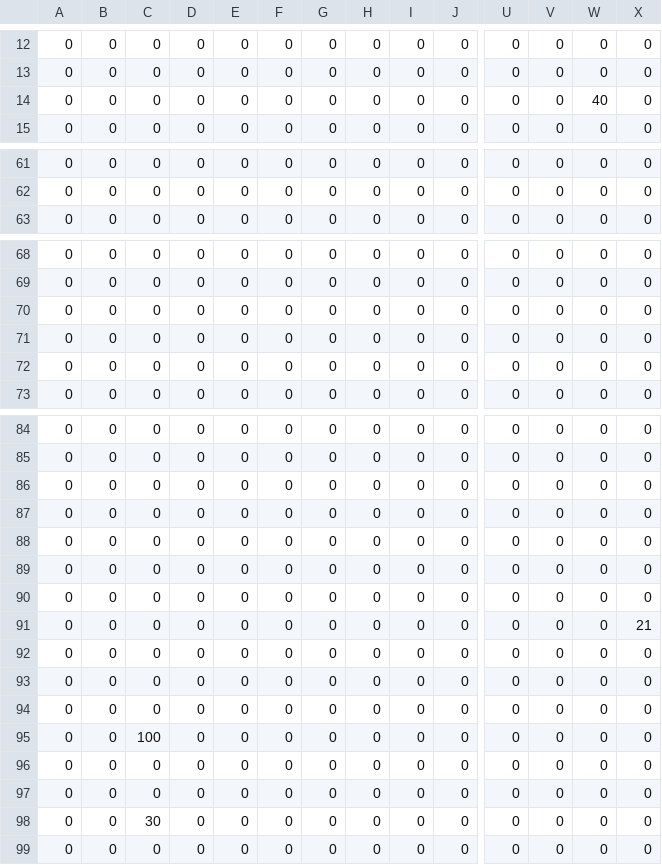
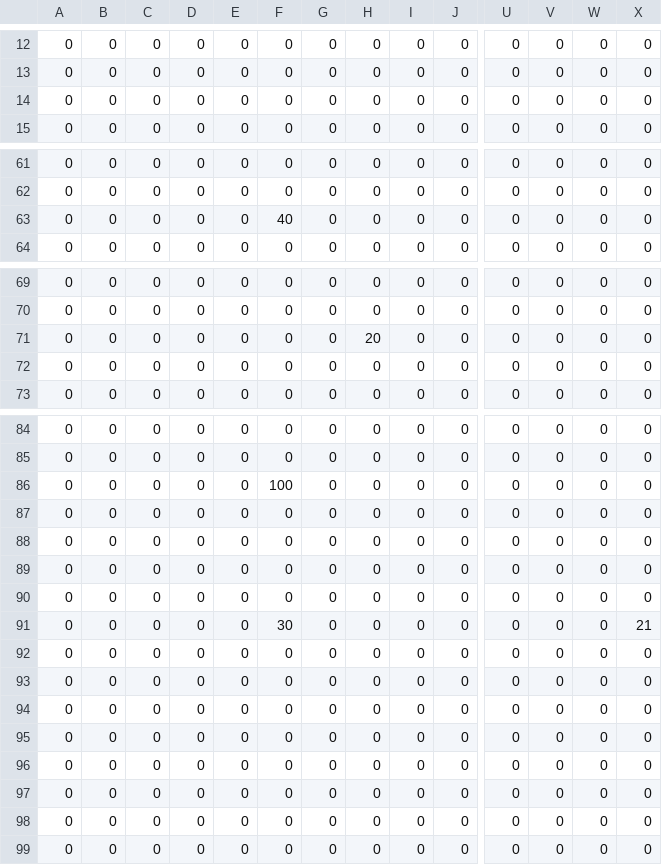
Before and after one commit to trudeHisa/workspace, a CSV file: hosihime/hosihime/mapdata/testmap.csv, drawn as a sheet; only a part is shown, gaps mark what is left out; removed rows and columns are numbered as before the commit, all else as after; rows hold the shown columns only; the diff names each change by its address in the sheet, - before the commit and + after, or states it on an @@ line.

```diff
--- a/hosihime/hosihime/mapdata/testmap.csv
+++ b/hosihime/hosihime/mapdata/testmap.csv
-W14: 40
+W14: 0
+row 63: 0 | 0 | 0 | 0 | 0 | 40 | 0 | 0 | 0 | 0 | 0 | 0 | 0 | 0
-H71: 0
+H71: 20
-row 71: 0 | 0 | 0 | 0 | 0 | 0 | 0 | 0 | 0 | 0 | 0 | 0 | 0 | 0
-F86: 0
+F86: 100
-F91: 0
+F91: 30
-C95: 100
+C95: 0
-C98: 30
+C98: 0
```
Also changed, not shown: 11 other files.
